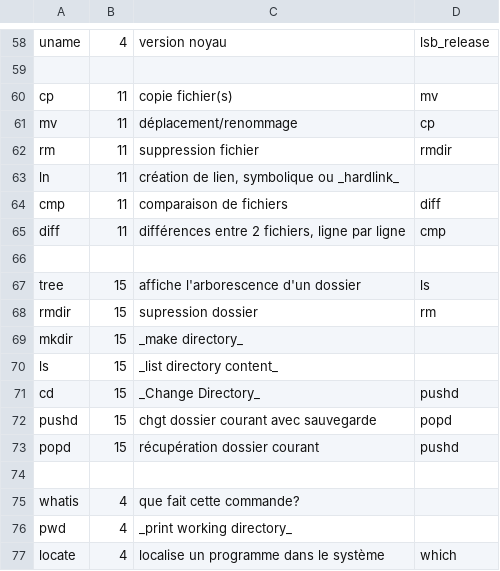
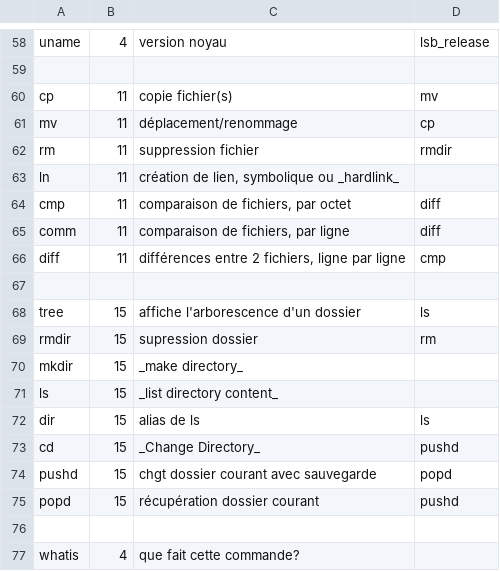
Before and after one commit to skramm/linux_shell, a CSV file: content/linux_commands.csv, drawn as a sheet; only a part is shown, gaps mark what is left out; the shorter side is filled out with more unchanged rows.

Commit message:
ajout comm

```diff
--- a/content/linux_commands.csv
+++ b/content/linux_commands.csv
@@ -63,3 +63,4 @@ rm;11;suppression fichier;rmdir
 ln;11;création de lien, symbolique ou _hardlink_
-cmp;11;comparaison de fichiers;diff
+cmp;11;comparaison de fichiers, par octet;diff
+comm;11;comparaison de fichiers, par ligne;diff
 diff;11;différences entre 2 fichiers, ligne par ligne;cmp
@@ -70,2 +71,3 @@ mkdir;15;_make directory_
 ls;15;_list directory content_
+dir;15;alias de ls;ls
 cd;15;_Change Directory_;pushd
```
